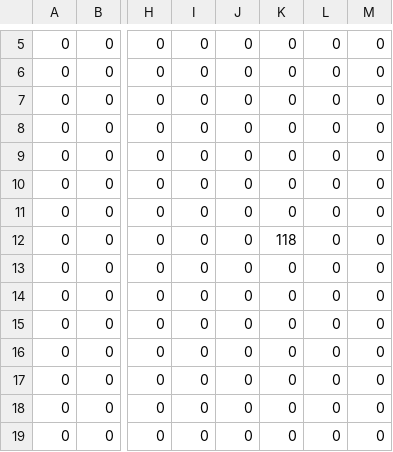
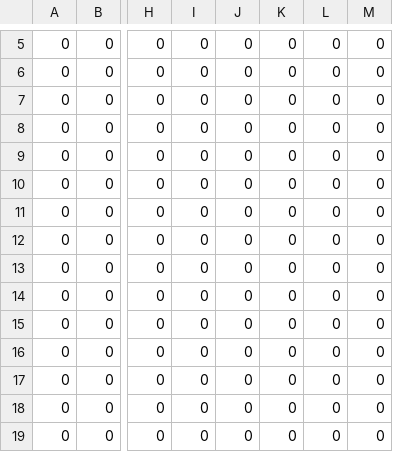
Before and after one commit to ShubhankarBhavsar83/os-prototype, a CSV file: assets/levels/abyss_enemy.csv, drawn as a sheet; only a part is shown, gaps mark what is left out; the diff names each change by its address in the sheet, - before the commit and + after, or states it on an @@ line.

```diff
--- a/assets/levels/abyss_enemy.csv
+++ b/assets/levels/abyss_enemy.csv
-K12: 118
+K12: 0
```
Also changed, not shown: assets/levels/abyss_npcs.csv, assets/levels/abyss_npcs_scale.csv, 13 other files.
